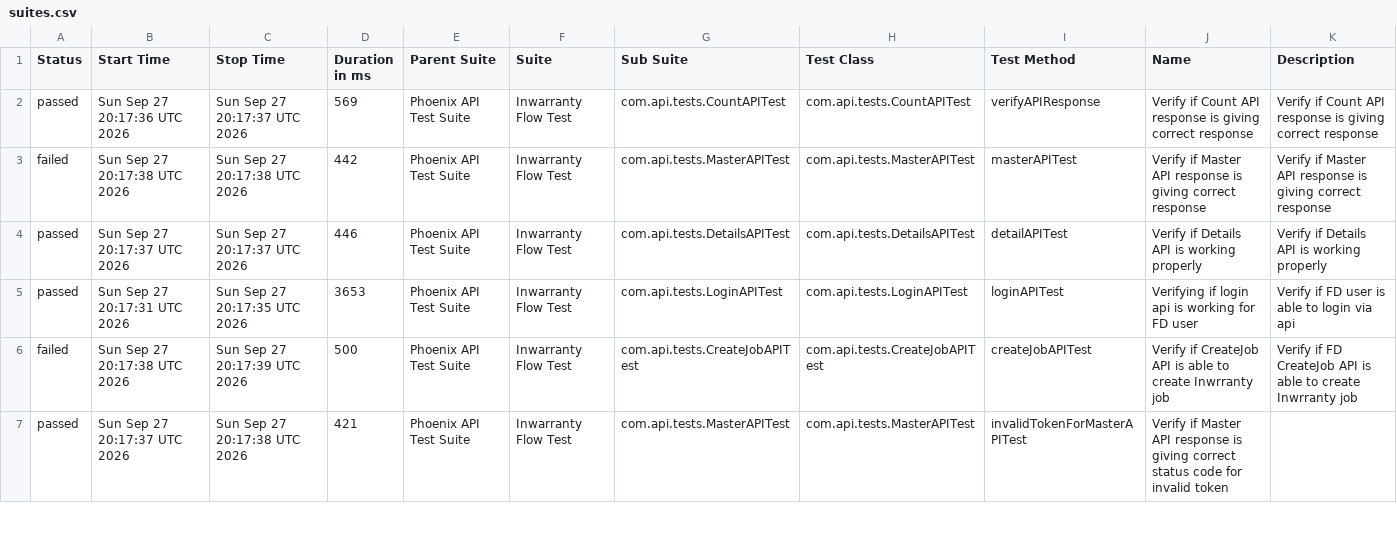
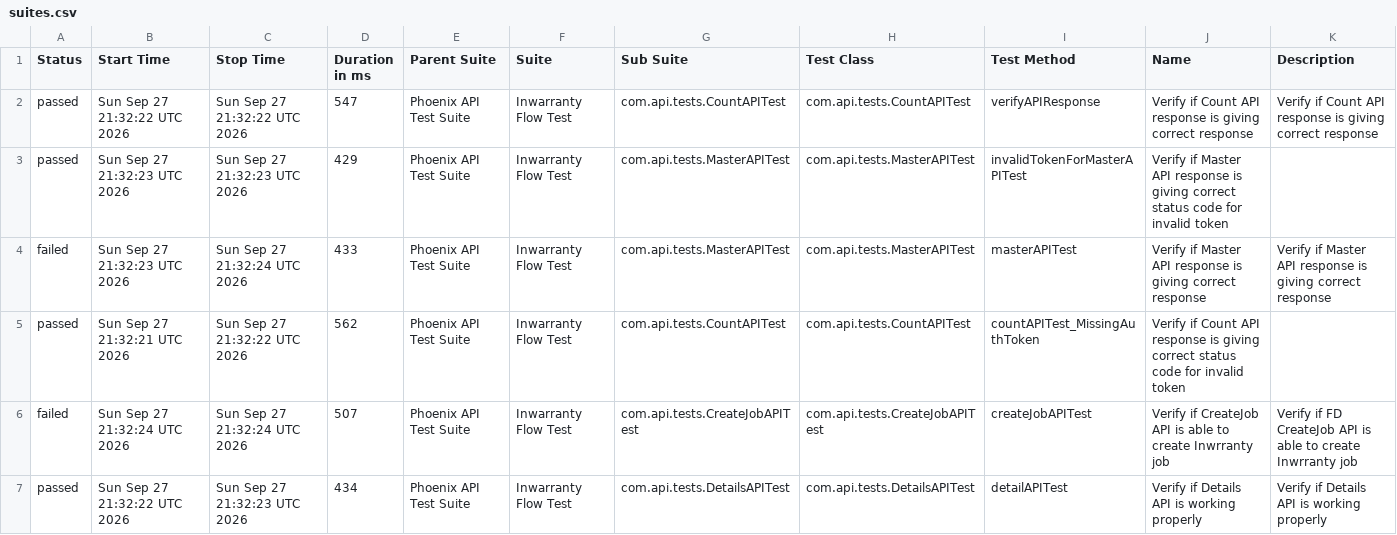
Before and after one commit to rounit/PhoenixTestAutomationFramework, a CSV file: data/suites.csv, drawn as a sheet; only a part is shown; the diff covers the shown part only.

```diff
--- a/data/suites.csv
+++ b/data/suites.csv
@@ -1,7 +1,7 @@
 "Status","Start Time","Stop Time","Duration in ms","Parent Suite","Suite","Sub Suite","Test Class","Test Method","Name","Description"
-"passed","Sun Sep 27 20:17:36 UTC 2026","Sun Sep 27 20:17:37 UTC 2026","569","Phoenix API Test Suite","Inwarranty Flow Test","com.api.tests.CountAPITest","com.api.tests.CountAPITest","verifyAPIResponse","Verify if Count API response is giving correct response","Verify if Count API response is giving correct response"
-"failed","Sun Sep 27 20:17:38 UTC 2026","Sun Sep 27 20:17:38 UTC 2026","442","Phoenix API Test Suite","Inwarranty Flow Test","com.api.tests.MasterAPITest","com.api.tests.MasterAPITest","masterAPITest","Verify if Master API response is giving correct response","Verify if Master API response is giving correct response"
-"passed","Sun Sep 27 20:17:37 UTC 2026","Sun Sep 27 20:17:37 UTC 2026","446","Phoenix API Test Suite","Inwarranty Flow Test","com.api.tests.DetailsAPITest","com.api.tests.DetailsAPITest","detailAPITest","Verify if Details API is working properly","Verify if Details API is working properly"
-"passed","Sun Sep 27 20:17:31 UTC 2026","Sun Sep 27 20:17:35 UTC 2026","3653","Phoenix API Test Suite","Inwarranty Flow Test","com.api.tests.LoginAPITest","com.api.tests.LoginAPITest","loginAPITest","Verifying if login api is working for FD user","Verify if FD user is able to login via api"
-"failed","Sun Sep 27 20:17:38 UTC 2026","Sun Sep 27 20:17:39 UTC 2026","500","Phoenix API Test Suite","Inwarranty Flow Test","com.api.tests.CreateJobAPITest","com.api.tests.CreateJobAPITest","createJobAPITest","Verify if CreateJob API is able to create Inwrranty job","Verify if FD CreateJob API is able to create Inwrranty job"
-"passed","Sun Sep 27 20:17:37 UTC 2026","Sun Sep 27 20:17:38 UTC 2026","421","Phoenix API Test Suite","Inwarranty Flow Test","com.api.tests.MasterAPITest","com.api.tests.MasterAPITest","invalidTokenForMasterAPITest","Verify if Master API response is giving correct status code for invalid token",""
+"passed","Sun Sep 27 21:32:22 UTC 2026","Sun Sep 27 21:32:22 UTC 2026","547","Phoenix API Test Suite","Inwarranty Flow Test","com.api.tests.CountAPITest","com.api.tests.CountAPITest","verifyAPIResponse","Verify if Count API response is giving correct response","Verify if Count API response is giving correct response"
+"passed","Sun Sep 27 21:32:23 UTC 2026","Sun Sep 27 21:32:23 UTC 2026","429","Phoenix API Test Suite","Inwarranty Flow Test","com.api.tests.MasterAPITest","com.api.tests.MasterAPITest","invalidTokenForMasterAPITest","Verify if Master API response is giving correct status code for invalid token",""
+"failed","Sun Sep 27 21:32:23 UTC 2026","Sun Sep 27 21:32:24 UTC 2026","433","Phoenix API Test Suite","Inwarranty Flow Test","com.api.tests.MasterAPITest","com.api.tests.MasterAPITest","masterAPITest","Verify if Master API response is giving correct response","Verify if Master API response is giving correct response"
+"passed","Sun Sep 27 21:32:21 UTC 2026","Sun Sep 27 21:32:22 UTC 2026","562","Phoenix API Test Suite","Inwarranty Flow Test","com.api.tests.CountAPITest","com.api.tests.CountAPITest","countAPITest_MissingAuthToken","Verify if Count API response is giving correct status code for invalid token",""
+"failed","Sun Sep 27 21:32:24 UTC 2026","Sun Sep 27 21:32:24 UTC 2026","507","Phoenix API Test Suite","Inwarranty Flow Test","com.api.tests.CreateJobAPITest","com.api.tests.CreateJobAPITest","createJobAPITest","Verify if CreateJob API is able to create Inwrranty job","Verify if FD CreateJob API is able to create Inwrranty job"
+"passed","Sun Sep 27 21:32:22 UTC 2026","Sun Sep 27 21:32:23 UTC 2026","434","Phoenix API Test Suite","Inwarranty Flow Test","com.api.tests.DetailsAPITest","com.api.tests.DetailsAPITest","detailAPITest","Verify if Details API is working properly","Verify if Details API is working properly"
```
Also changed, not shown: 11 edited cells elsewhere in this file, data/behaviors.csv, 50 other files.
